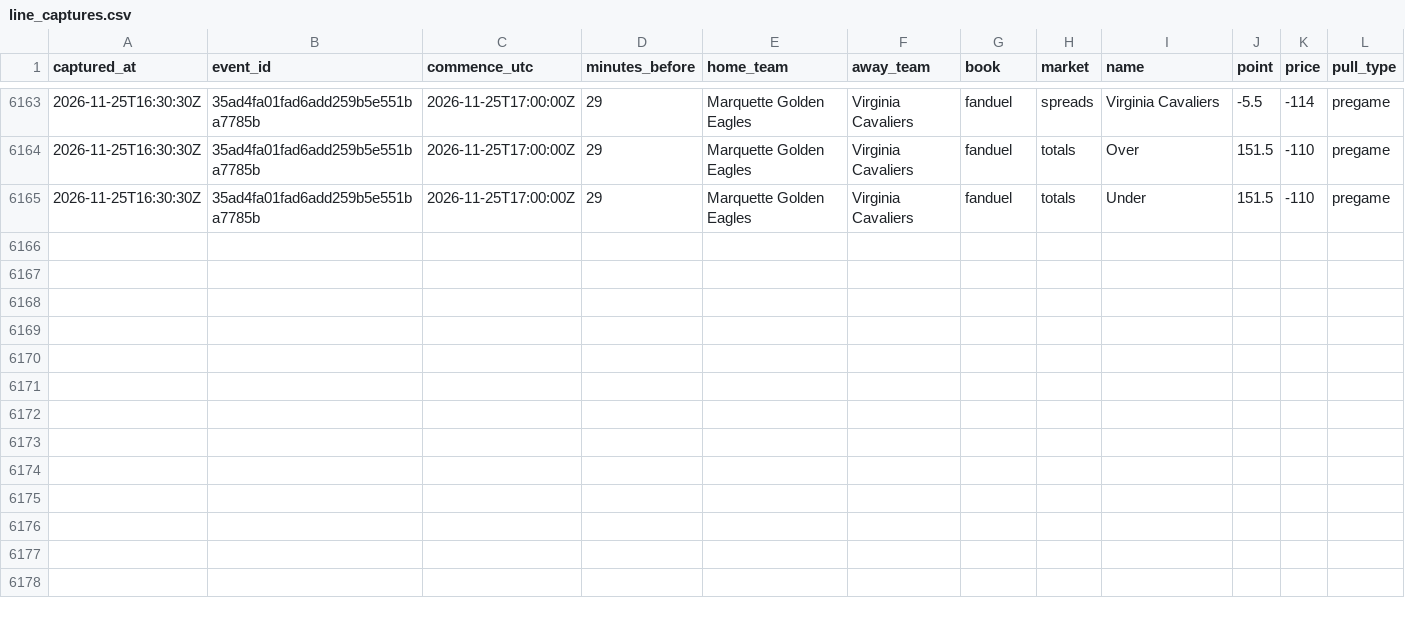
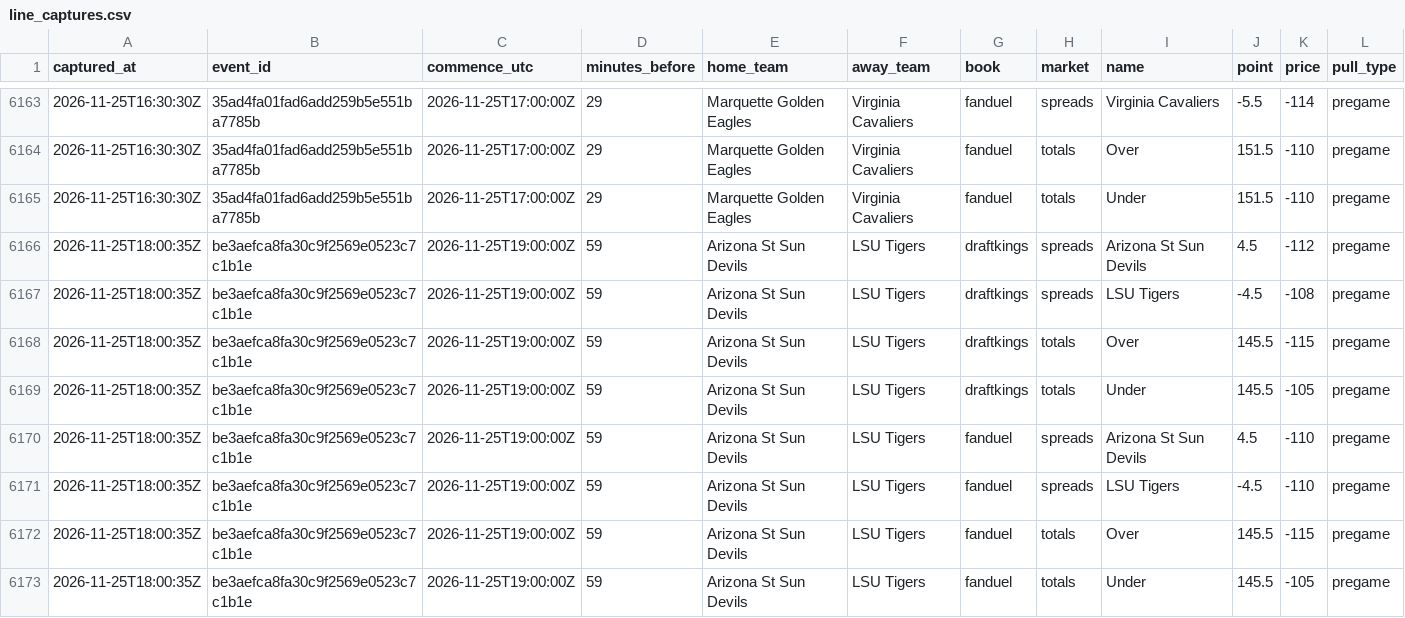
Before and after one commit to mvpeterson0-netizen/nba-odds-tracker, a CSV file: data/cbb/line_captures.csv, drawn as a sheet; only a part is shown, gaps mark what is left out; the diff names each change by its address in the sheet, - before the commit and + after, or states it on an @@ line.

```diff
--- a/data/cbb/line_captures.csv
+++ b/data/cbb/line_captures.csv
+row 6166: 2026-11-25T18:00:35Z | be3aefca8fa30c9f2569e0523c7c1b1e | 2026-11-25T19:00:00Z | 59 | Arizona St Sun Devils | LSU Tigers | draftkings | spreads | Arizona St Sun Devils | 4.5 | -112 | pregame
+row 6167: 2026-11-25T18:00:35Z | be3aefca8fa30c9f2569e0523c7c1b1e | 2026-11-25T19:00:00Z | 59 | Arizona St Sun Devils | LSU Tigers | draftkings | spreads | LSU Tigers | -4.5 | -108 | pregame
+row 6168: 2026-11-25T18:00:35Z | be3aefca8fa30c9f2569e0523c7c1b1e | 2026-11-25T19:00:00Z | 59 | Arizona St Sun Devils | LSU Tigers | draftkings | totals | Over | 145.5 | -115 | pregame
+row 6169: 2026-11-25T18:00:35Z | be3aefca8fa30c9f2569e0523c7c1b1e | 2026-11-25T19:00:00Z | 59 | Arizona St Sun Devils | LSU Tigers | draftkings | totals | Under | 145.5 | -105 | pregame
+row 6170: 2026-11-25T18:00:35Z | be3aefca8fa30c9f2569e0523c7c1b1e | 2026-11-25T19:00:00Z | 59 | Arizona St Sun Devils | LSU Tigers | fanduel | spreads | Arizona St Sun Devils | 4.5 | -110 | pregame
+row 6171: 2026-11-25T18:00:35Z | be3aefca8fa30c9f2569e0523c7c1b1e | 2026-11-25T19:00:00Z | 59 | Arizona St Sun Devils | LSU Tigers | fanduel | spreads | LSU Tigers | -4.5 | -110 | pregame
+row 6172: 2026-11-25T18:00:35Z | be3aefca8fa30c9f2569e0523c7c1b1e | 2026-11-25T19:00:00Z | 59 | Arizona St Sun Devils | LSU Tigers | fanduel | totals | Over | 145.5 | -115 | pregame
+row 6173: 2026-11-25T18:00:35Z | be3aefca8fa30c9f2569e0523c7c1b1e | 2026-11-25T19:00:00Z | 59 | Arizona St Sun Devils | LSU Tigers | fanduel | totals | Under | 145.5 | -105 | pregame
```
Also changed, not shown: data/cbb/credit_log.csv, data/cbb/lines_log.csv, 22 other files.
